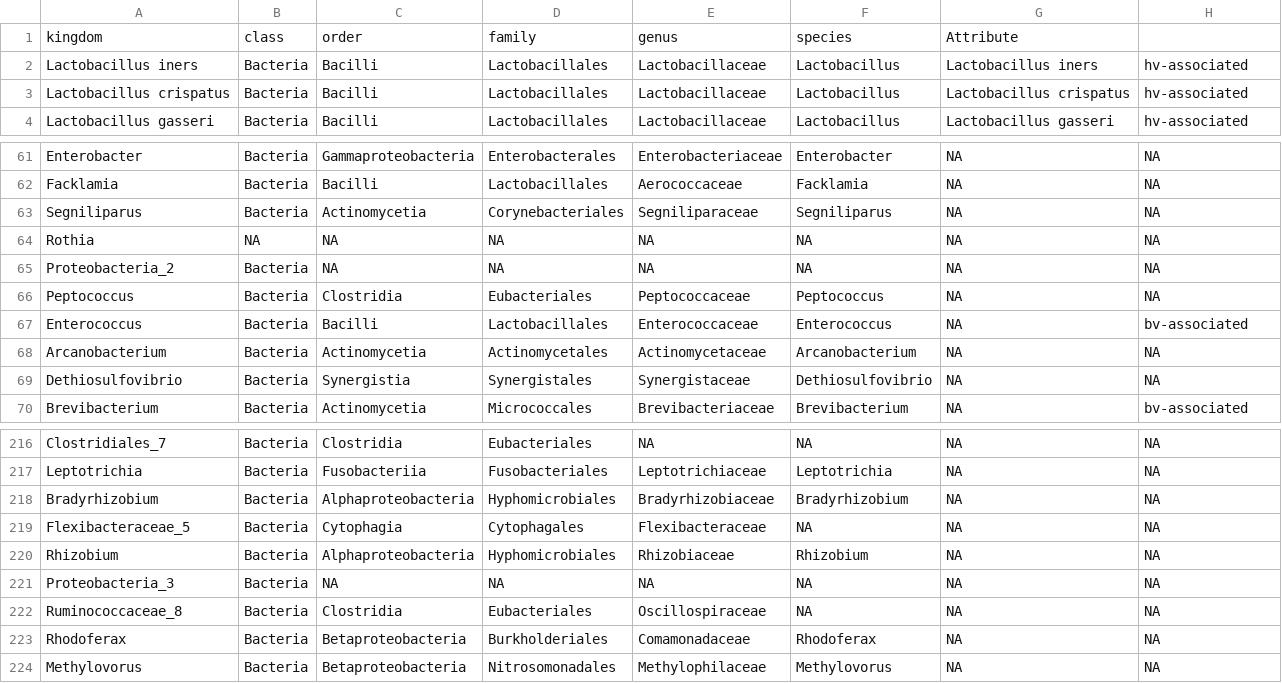
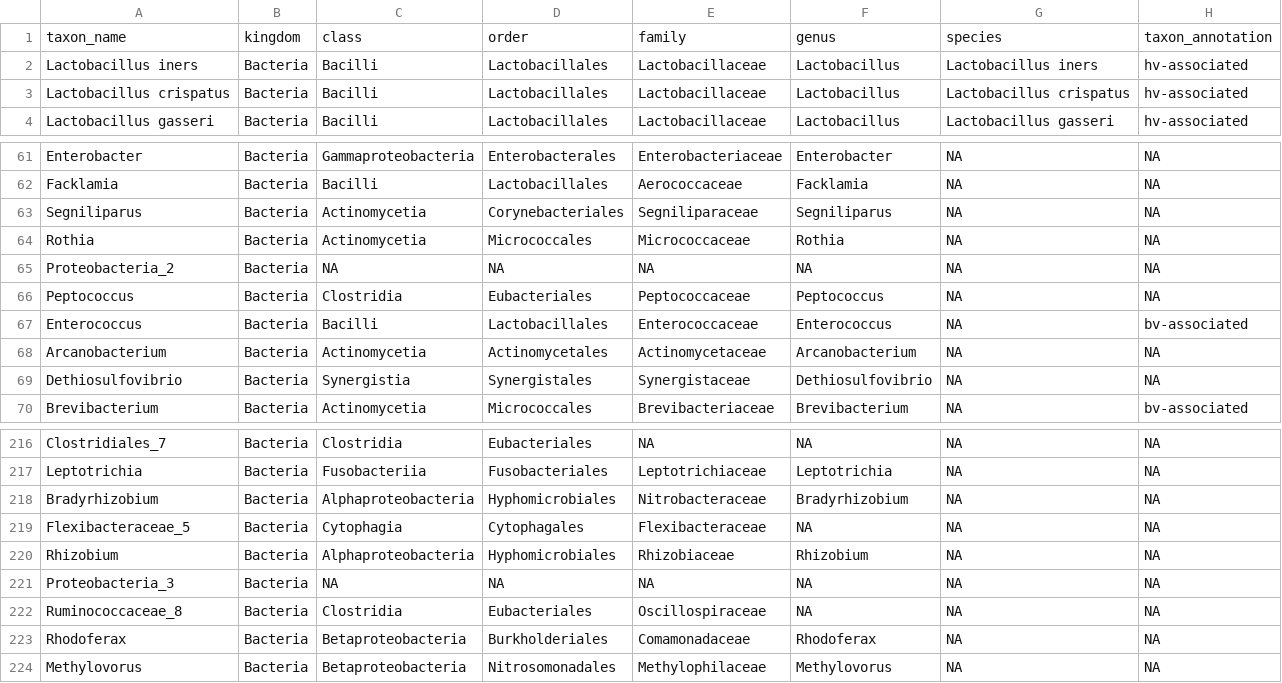
Before and after one commit to sdgamboa/MicrobiomeBenchmarkDataPrep, a TSV file: data/Ravel_2011_16S_BV_taxonomy_table.tsv, drawn as a sheet; only a part is shown, gaps mark what is left out; removed rows and columns are numbered as before the commit, all else as after; the diff names each change by its address in the sheet, - before the commit and + after, or states it on an @@ line.

Commit message:
update data files

```diff
--- a/data/Ravel_2011_16S_BV_taxonomy_table.tsv
+++ b/data/Ravel_2011_16S_BV_taxonomy_table.tsv
-row 1: kingdom | class | order | family | genus | species | Attribute
+row 1: taxon_name | kingdom | class | order | family | genus | species | taxon_annotation
-B64: NA
+B64: Bacteria
-C64: NA
+C64: Actinomycetia
-D64: NA
+D64: Micrococcales
-E64: NA
+E64: Micrococcaceae
-F64: NA
+F64: Rothia
-E218: Bradyrhizobiaceae
+E218: Nitrobacteraceae
```
Also changed, not shown: data/Ravel_2011_16S_BV_count_matrix.tsv, 18 other files.
